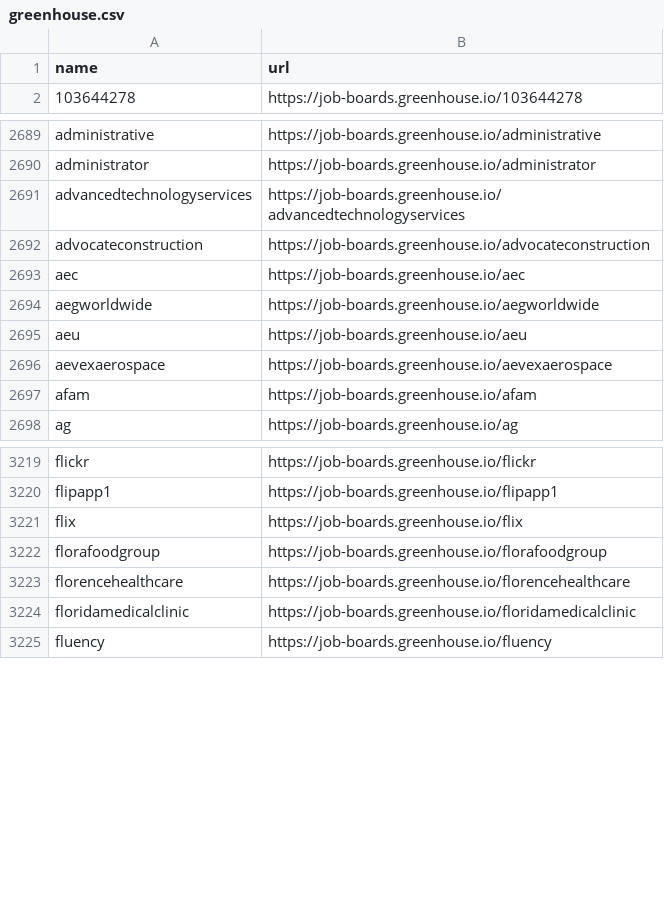
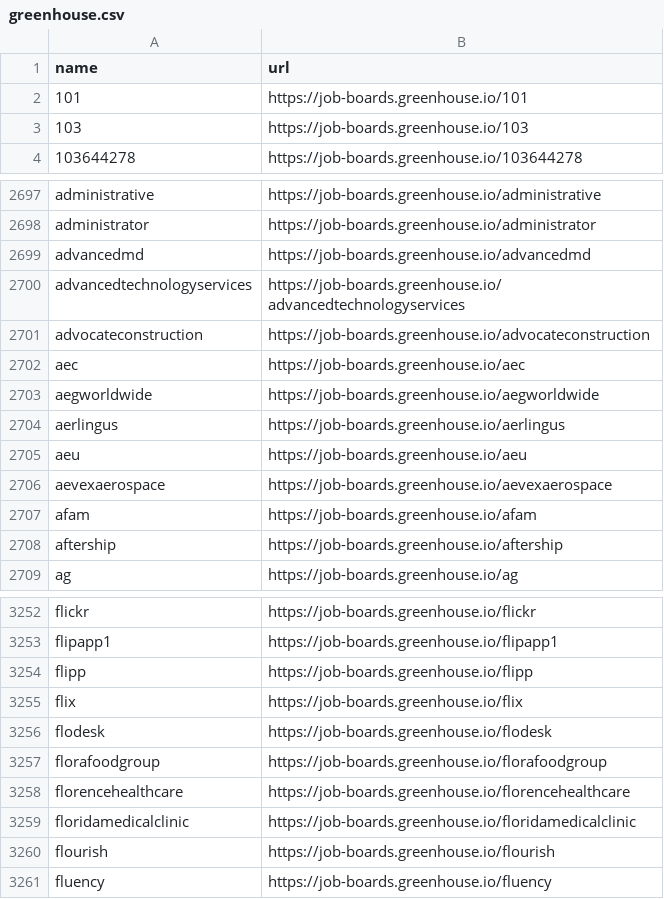
Before and after one commit to kalil0321/ats-scrapers, a CSV file: ats-companies/greenhouse.csv, drawn as a sheet; only a part is shown, gaps mark what is left out; the diff covers the shown part only.

```diff
--- a/ats-companies/greenhouse.csv
+++ b/ats-companies/greenhouse.csv
@@ -1,2 +1,4 @@
 name,url
+101,https://job-boards.greenhouse.io/101
+103,https://job-boards.greenhouse.io/103
 103644278,https://job-boards.greenhouse.io/103644278
@@ -2690,2 +2698,3 @@ administrative,https://job-boards.greenhouse.io/administrative
 administrator,https://job-boards.greenhouse.io/administrator
+advancedmd,https://job-boards.greenhouse.io/advancedmd
 advancedtechnologyservices,https://job-boards.greenhouse.io/advancedtechnologyservices
@@ -2694,2 +2703,3 @@ aec,https://job-boards.greenhouse.io/aec
 aegworldwide,https://job-boards.greenhouse.io/aegworldwide
+aerlingus,https://job-boards.greenhouse.io/aerlingus
 aeu,https://job-boards.greenhouse.io/aeu
@@ -2697,2 +2707,3 @@ aevexaerospace,https://job-boards.greenhouse.io/aevexaerospace
 afam,https://job-boards.greenhouse.io/afam
+aftership,https://job-boards.greenhouse.io/aftership
 ag,https://job-boards.greenhouse.io/ag
@@ -3220,3 +3253,5 @@ flickr,https://job-boards.greenhouse.io/flickr
 flipapp1,https://job-boards.greenhouse.io/flipapp1
+flipp,https://job-boards.greenhouse.io/flipp
 flix,https://job-boards.greenhouse.io/flix
+flodesk,https://job-boards.greenhouse.io/flodesk
 florafoodgroup,https://job-boards.greenhouse.io/florafoodgroup
@@ -3224,2 +3259,3 @@ florencehealthcare,https://job-boards.greenhouse.io/florencehealthcare
 floridamedicalclinic,https://job-boards.greenhouse.io/floridamedicalclinic
+flourish,https://job-boards.greenhouse.io/flourish
 fluency,https://job-boards.greenhouse.io/fluency
```
Also changed, not shown: 70 added rows elsewhere in this file, ats-companies/ashby.csv, ats-companies/workable.csv, 2 other files.
